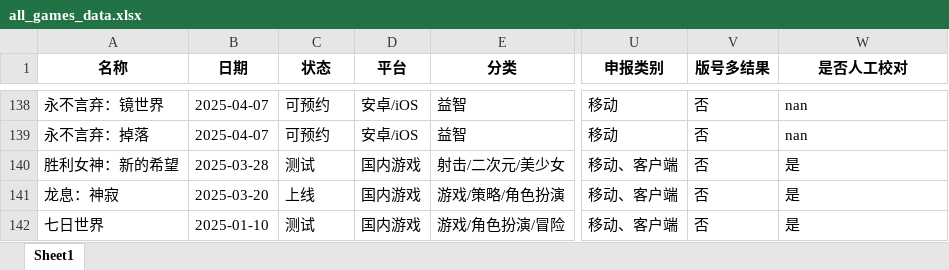
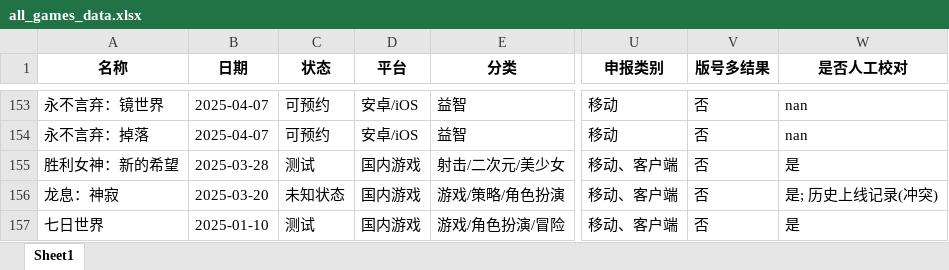
Before and after one commit to FredericMN/Game_monitor, an Excel workbook: data/all_games_data.xlsx, sheet Sheet1, drawn as a sheet; only a part is shown, gaps mark what is left out; values as stored, in another font and other column widths than the file's, no borders; addresses are those after the commit; the diff covers the shown part only; the diff names each change by its address in the sheet, - before the commit and + after, or states it on an @@ line.

```diff
--- a/data/all_games_data.xlsx (sheet Sheet1)
+++ b/data/all_games_data.xlsx (sheet Sheet1)
-C156 (状态): 上线
+C156 (状态): 未知状态
-W156 (是否人工校对): 是
+W156 (是否人工校对): 是; 历史上线记录(冲突)
```
Also changed, not shown: 17 added rows, 1 removed row and 1 moved row elsewhere in this sheet, 9 other files.
